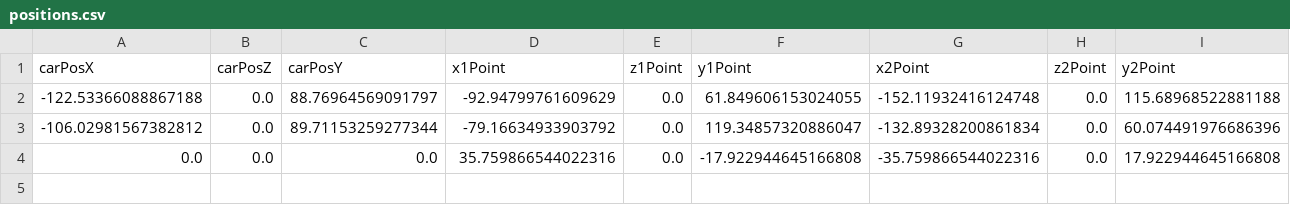
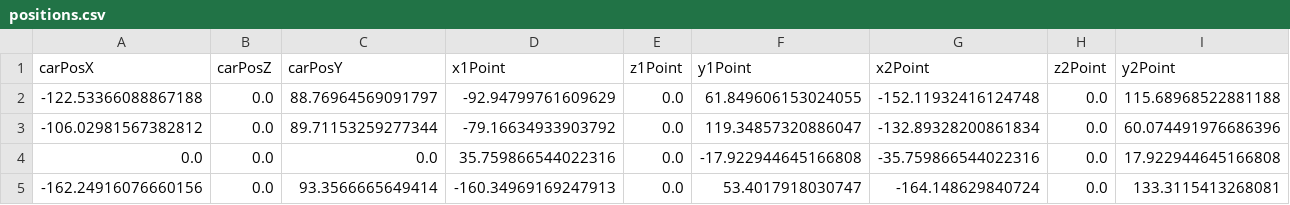
Before and after one commit to MartTave/RallyPilotVisual, a CSV file: positions.csv, drawn as a sheet; only a part is shown; rows hold the shown columns only; the diff names each change by its address in the sheet, - before the commit and + after, or states it on an @@ line.

```diff
--- a/positions.csv
+++ b/positions.csv
+row 5: -162.24916076660156 | 0.0 | 93.3566665649414 | -160.34969169247913 | 0.0 | 53.4017918030747 | -164.148629840724 | 0.0 | 133.3115413268081
```
Also changed, not shown: 6 other files.
